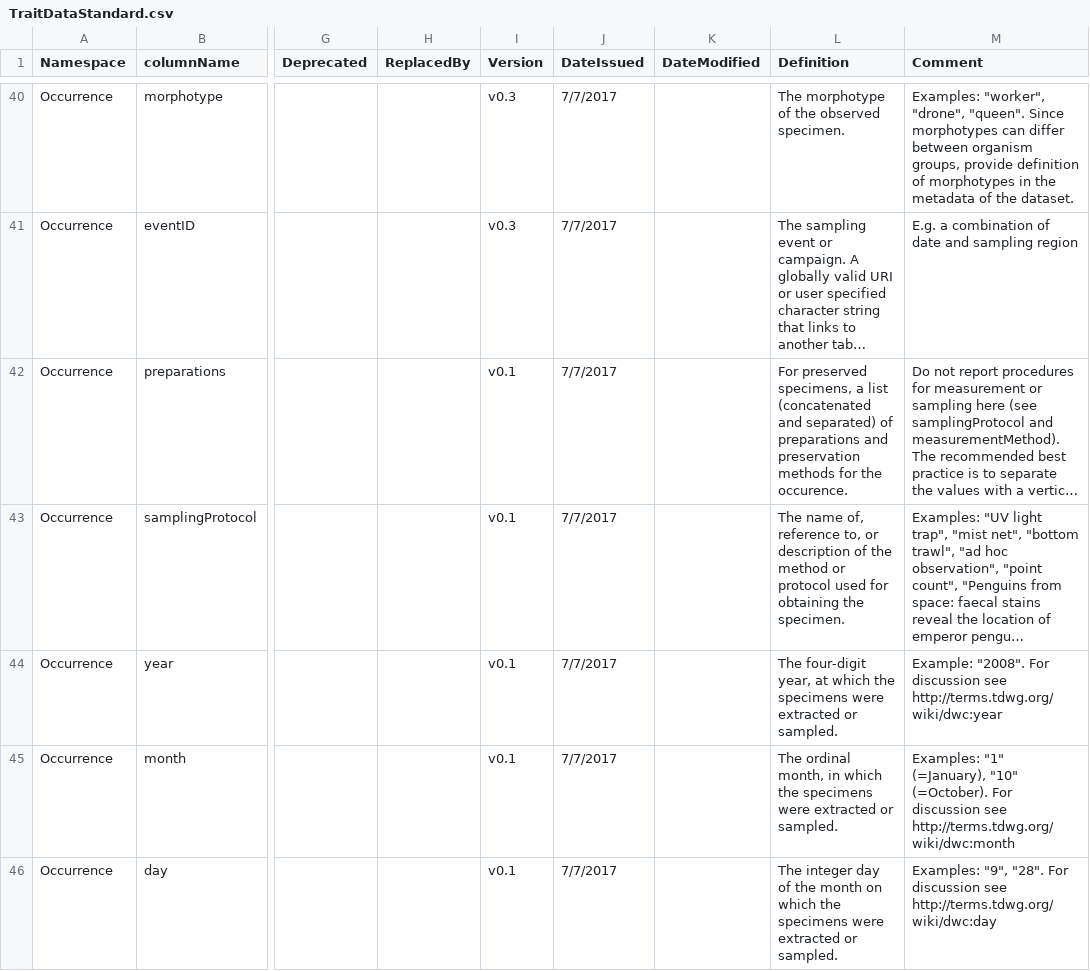
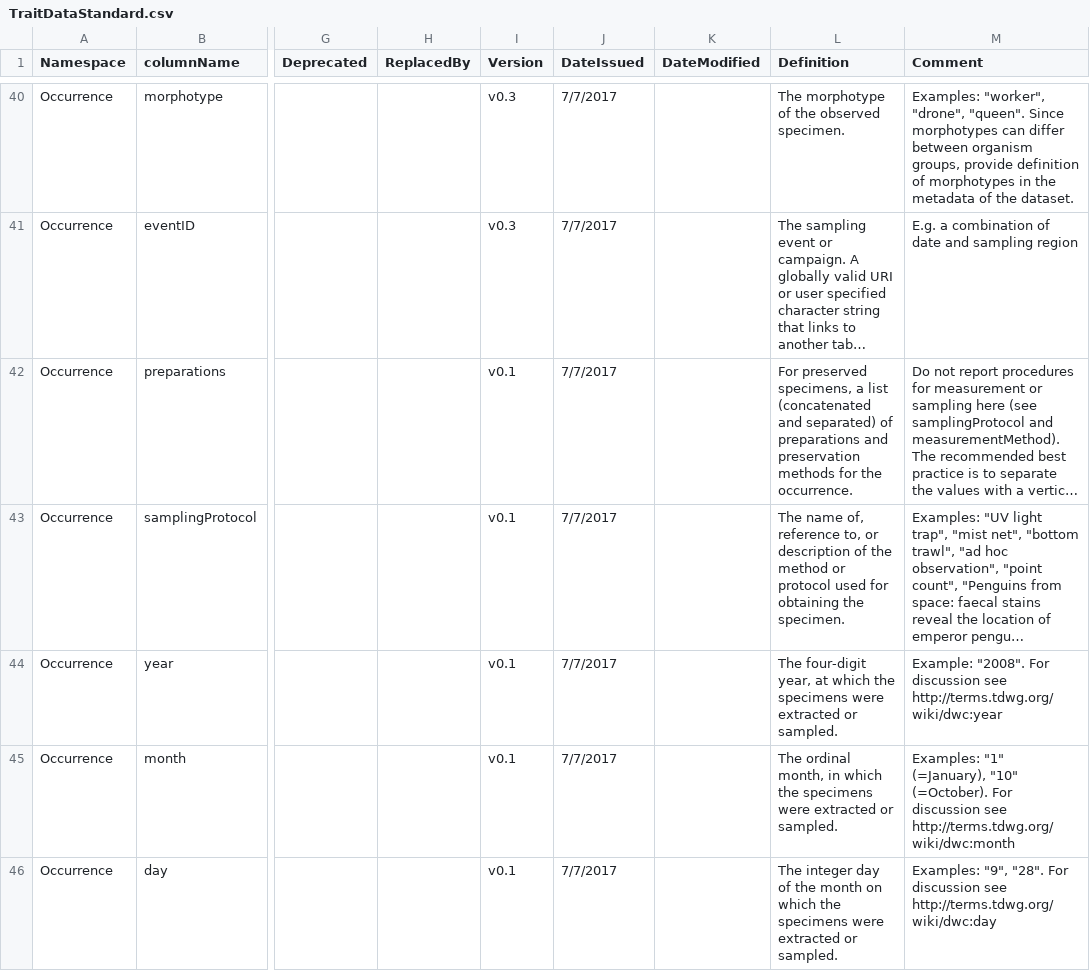
Before and after one commit to EcologicalTraitData/ETS, a CSV file: TraitDataStandard.csv, drawn as a sheet; only a part is shown, gaps mark what is left out; long unchanged cells end in …; the diff covers the shown part only; the diff names each change by its address in the sheet, - before the commit and + after, or states it on an @@ line.

Commit message:
fix typos and change to American English (#12)

```diff
--- a/TraitDataStandard.csv
+++ b/TraitDataStandard.csv
-L42 (Definition): …for the occurence.
+L42 (Definition): …for the occurrence.
```
Also changed, not shown: 9 edited cells elsewhere in this file.
